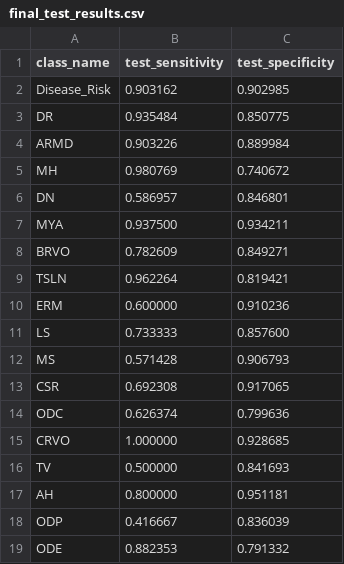
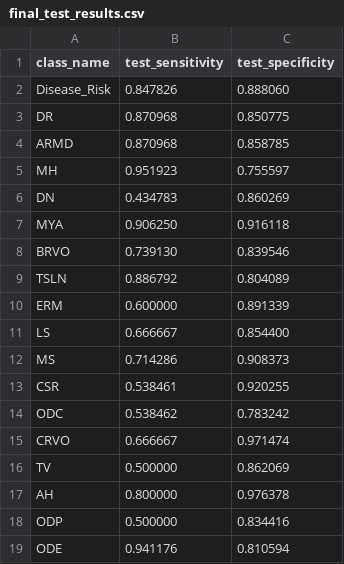
Before and after one commit to Durjoy001/Retinal-NeuralNET, a CSV file: results/final_test_results.csv, drawn as a sheet; only a part is shown; the diff covers the shown part only.

```diff
--- a/results/final_test_results.csv
+++ b/results/final_test_results.csv
@@ -1,19 +1,19 @@
 class_name,test_sensitivity,test_specificity
-Disease_Risk,0.903162,0.902985
-DR,0.935484,0.850775
-ARMD,0.903226,0.889984
-MH,0.980769,0.740672
-DN,0.586957,0.846801
-MYA,0.937500,0.934211
-BRVO,0.782609,0.849271
-TSLN,0.962264,0.819421
-ERM,0.600000,0.910236
-LS,0.733333,0.857600
-MS,0.571428,0.906793
-CSR,0.692308,0.917065
-ODC,0.626374,0.799636
-CRVO,1.000000,0.928685
-TV,0.500000,0.841693
-AH,0.800000,0.951181
-ODP,0.416667,0.836039
-ODE,0.882353,0.791332
+Disease_Risk,0.847826,0.888060
+DR,0.870968,0.850775
+ARMD,0.870968,0.858785
+MH,0.951923,0.755597
+DN,0.434783,0.860269
+MYA,0.906250,0.916118
+BRVO,0.739130,0.839546
+TSLN,0.886792,0.804089
+ERM,0.600000,0.891339
+LS,0.666667,0.854400
+MS,0.714286,0.908373
+CSR,0.538461,0.920255
+ODC,0.538462,0.783242
+CRVO,0.666667,0.971474
+TV,0.500000,0.862069
+AH,0.800000,0.976378
+ODP,0.500000,0.834416
+ODE,0.941176,0.810594
```
Also changed, not shown: 1 added row, 18 removed rows and 15 edited cells elsewhere in this file, 33 other files.
